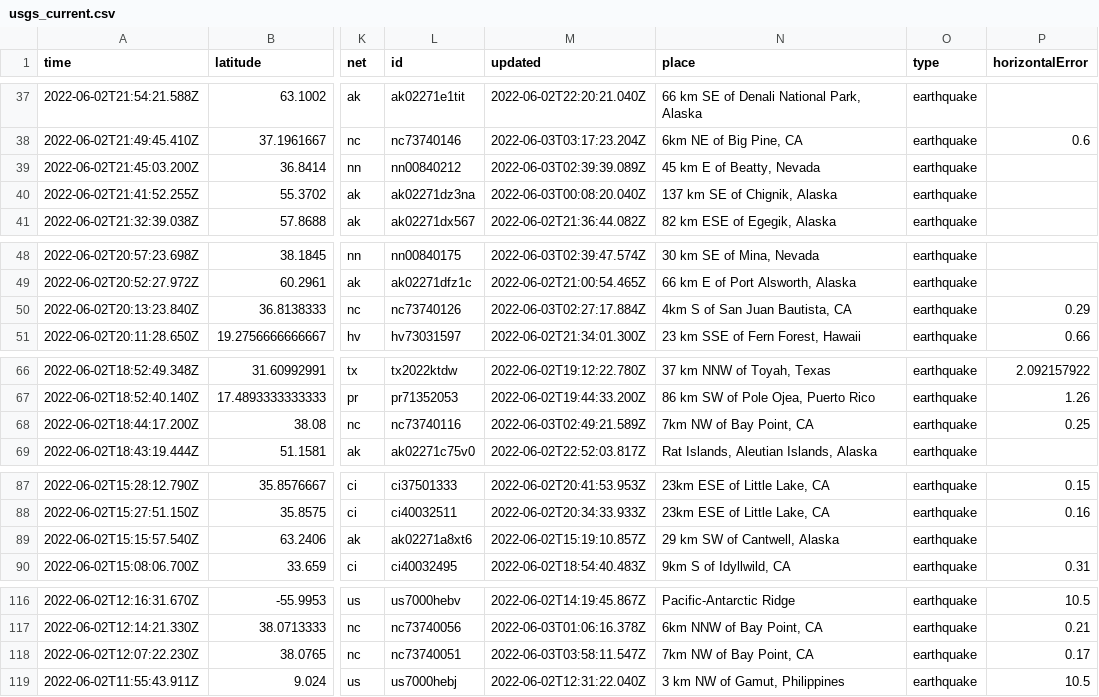
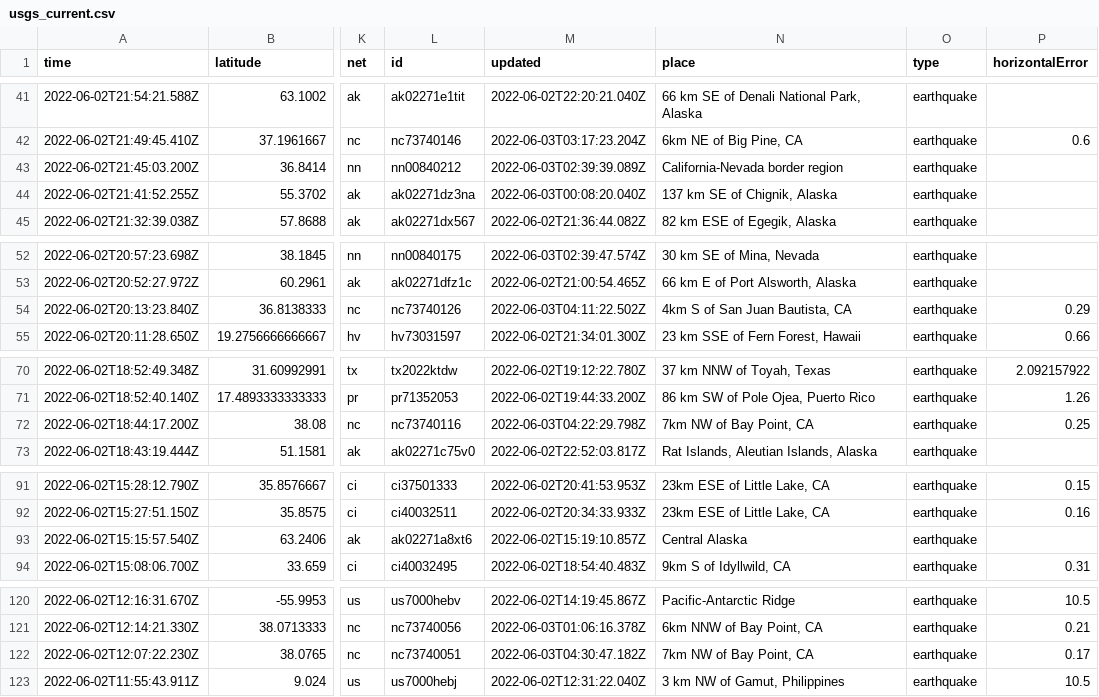
Before and after one commit to CHelmsenterprisenewscom/my-reporting-robot, a CSV file: usgs_current.csv, drawn as a sheet; only a part is shown, gaps mark what is left out; addresses are those after the commit; the diff covers the shown part only; the diff names each change by its address in the sheet, - before the commit and + after, or states it on an @@ line.

```diff
--- a/usgs_current.csv
+++ b/usgs_current.csv
-N43 (place): 45 km E of Beatty, Nevada
+N43 (place): California-Nevada border region
-M54 (updated): 2022-06-03T02:27:17.884Z
+M54 (updated): 2022-06-03T04:11:22.502Z
-M72 (updated): 2022-06-03T02:49:21.589Z
+M72 (updated): 2022-06-03T04:22:29.798Z
-N93 (place): 29 km SW of Cantwell, Alaska
+N93 (place): Central Alaska
-M122 (updated): 2022-06-03T03:58:11.547Z
+M122 (updated): 2022-06-03T04:30:47.182Z
```
Also changed, not shown: 5 added rows, 2 removed rows and 3 edited cells elsewhere in this file.
